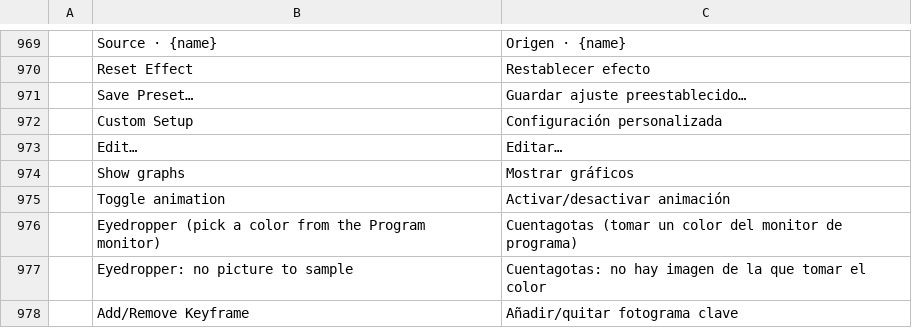
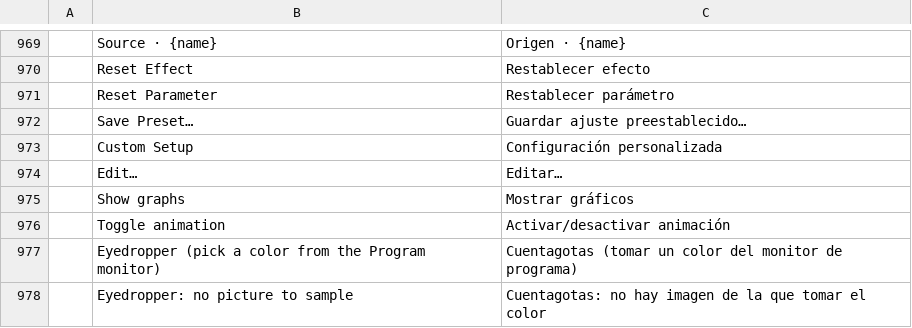
Before and after one commit to CC-David-CC/filmcraft, a TSV file: crates/ui-egui/src/i18n/es.tsv, drawn as a sheet; only a part is shown, gaps mark what is left out; the shorter side is filled out with more unchanged rows.

```diff
--- a/crates/ui-egui/src/i18n/es.tsv
+++ b/crates/ui-egui/src/i18n/es.tsv
@@ -970,2 +970,3 @@
 	Reset Effect	Restablecer efecto
+	Reset Parameter	Restablecer parámetro
 	Save Preset…	Guardar ajuste preestablecido…
```
Also changed, not shown: crates/ui-egui/src/i18n/ja.tsv, crates/ui-egui/src/i18n/zh-cn.tsv, 4 other files.
